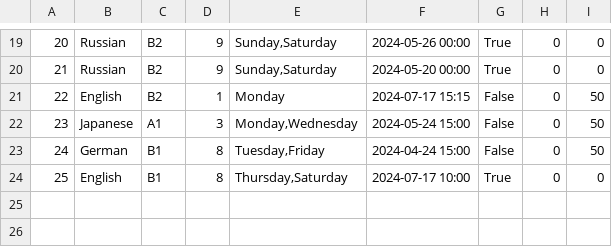
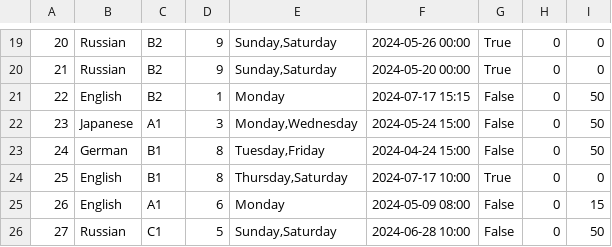
Before and after one commit to IvanaaXD/USI, a CSV file: LangLang/Data/course.csv, drawn as a sheet; only a part is shown, gaps mark what is left out.

```diff
--- a/LangLang/Data/course.csv
+++ b/LangLang/Data/course.csv
@@ -24 +24,3 @@
 25|English|B1|8|Thursday,Saturday|2024-07-17 10:00|True|0|0
+26|English|A1|6|Monday|2024-05-09 08:00|False|0|15
+27|Russian|C1|5|Sunday,Saturday|2024-06-28 10:00|False|0|50
```
Also changed, not shown: LangLang/Data/teachers.csv, 8 other files.
